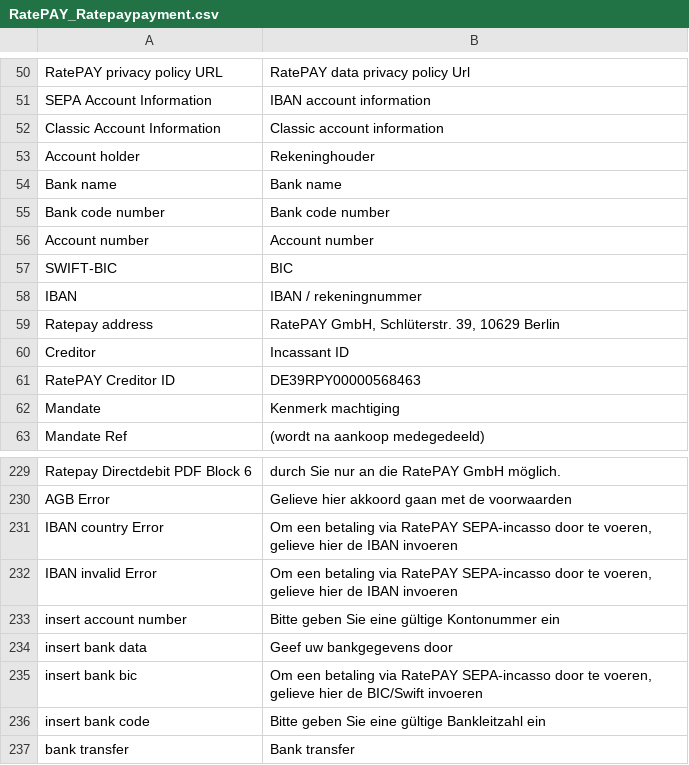
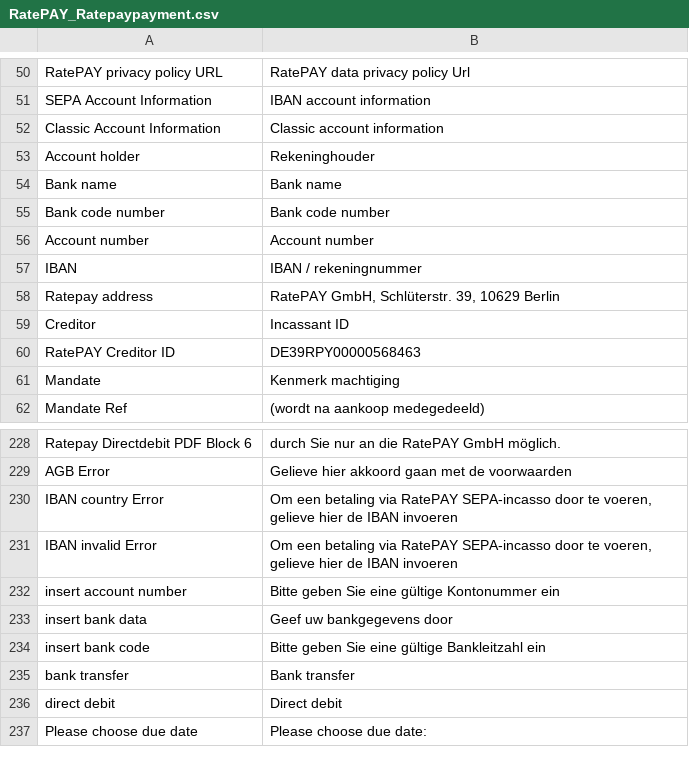
Before and after one commit to ratepay/magento1.7-module, a CSV file: app/locale/nl_NL/RatePAY_Ratepaypayment.csv, drawn as a sheet; only a part is shown, gaps mark what is left out; the shorter side is filled out with more unchanged rows.

```diff
--- a/app/locale/nl_NL/RatePAY_Ratepaypayment.csv
+++ b/app/locale/nl_NL/RatePAY_Ratepaypayment.csv
@@ -56,3 +56,2 @@
 "Account number","Account number"
-"SWIFT-BIC","BIC"
 "IBAN","IBAN / rekeningnummer"
@@ -234,3 +233,2 @@
 "insert bank data", "Geef uw bankgegevens door"
-"insert bank bic", "Om een betaling via RatePAY SEPA-incasso door te voeren, gelieve hier de BIC/Swift invoeren"
 "insert bank code", "Bitte geben Sie eine gültige Bankleitzahl ein"
```
Also changed, not shown: app/locale/de_DE/RatePAY_Ratepaypayment.csv, app/locale/en_US/RatePAY_Ratepaypayment.csv, 8 other files.
